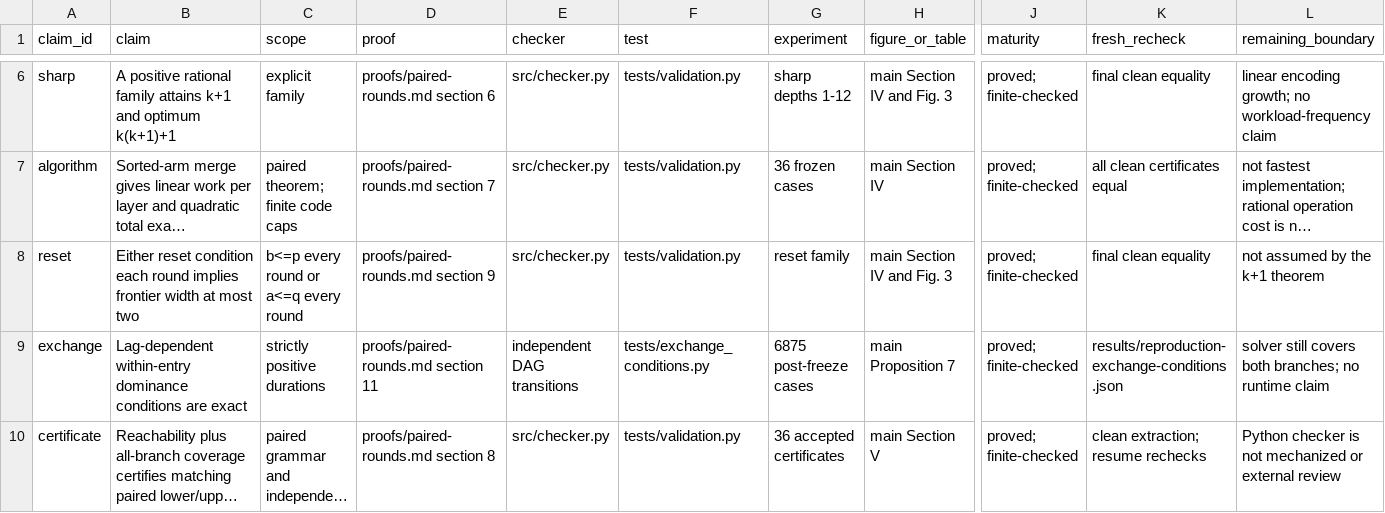
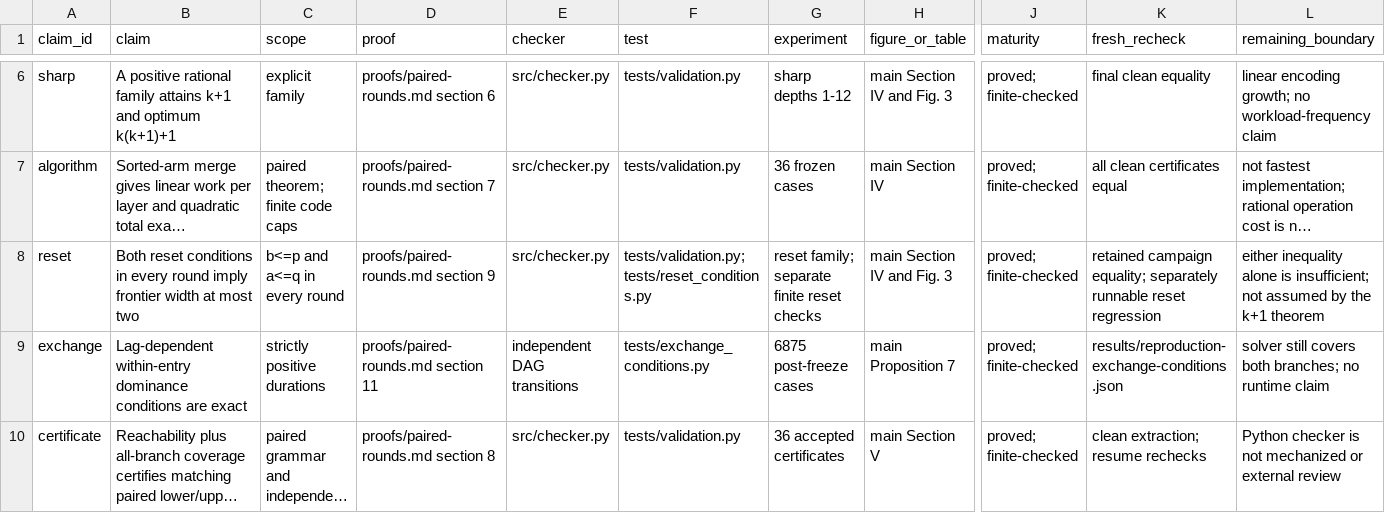
Before and after one commit to Haoyi-Zhang/PairedRounds, a CSV file: claim_evidence_ledger.csv, drawn as a sheet; only a part is shown, gaps mark what is left out; long unchanged cells end in …; the diff names each change by its address in the sheet, - before the commit and + after, or states it on an @@ line.

Commit message:
Repair exact scientific claim and replay owned finite controls

```diff
--- a/claim_evidence_ledger.csv
+++ b/claim_evidence_ledger.csv
-B8 (claim): Either reset condition each round implies frontier width…
+B8 (claim): Both reset conditions in every round imply frontier width…
-C8 (scope): b<=p every round or a<=q every round
+C8 (scope): b<=p and a<=q in every round
-F8 (test): tests/validation.py
+F8 (test): tests/validation.py; tests/reset_conditions.py
-G8 (experiment): reset family
+G8 (experiment): reset family; separate finite reset checks
-K8 (fresh_recheck): final clean equality
+K8 (fresh_recheck): retained campaign equality; separately runnable reset regression
-L8 (remaining_boundary): not assumed…
+L8 (remaining_boundary): either inequality alone is insufficient; not assumed…
```
Also changed, not shown: 4 other files.
